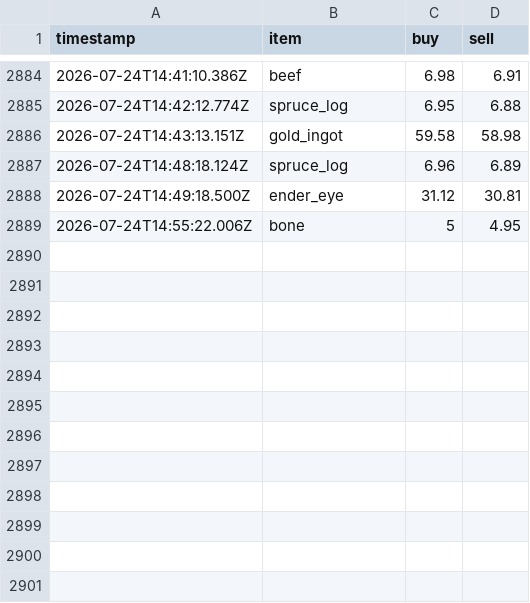
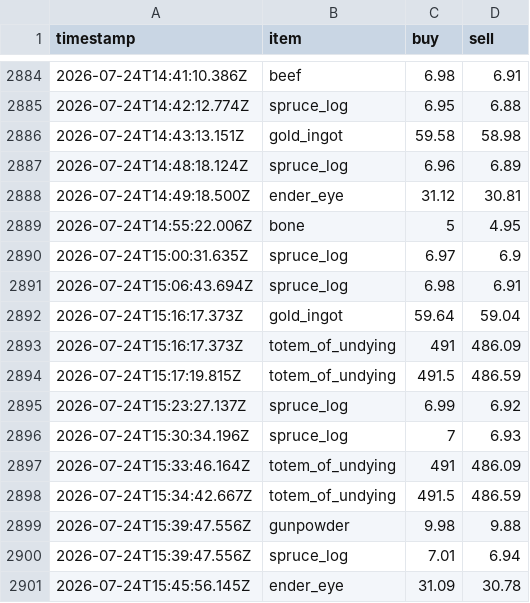
Before and after one commit to RyanYu0118/MCWWS, a CSV file: plugins/Skript/scripts/web/data/price_history.csv, drawn as a sheet; only a part is shown, gaps mark what is left out; the diff names each change by its address in the sheet, - before the commit and + after, or states it on an @@ line.

```diff
--- a/plugins/Skript/scripts/web/data/price_history.csv
+++ b/plugins/Skript/scripts/web/data/price_history.csv
+row 2890: 2026-07-24T15:00:31.635Z | spruce_log | 6.97 | 6.9
+row 2891: 2026-07-24T15:06:43.694Z | spruce_log | 6.98 | 6.91
+row 2892: 2026-07-24T15:16:17.373Z | gold_ingot | 59.64 | 59.04
+row 2893: 2026-07-24T15:16:17.373Z | totem_of_undying | 491 | 486.09
+row 2894: 2026-07-24T15:17:19.815Z | totem_of_undying | 491.5 | 486.59
+row 2895: 2026-07-24T15:23:27.137Z | spruce_log | 6.99 | 6.92
+row 2896: 2026-07-24T15:30:34.196Z | spruce_log | 7 | 6.93
+row 2897: 2026-07-24T15:33:46.164Z | totem_of_undying | 491 | 486.09
+row 2898: 2026-07-24T15:34:42.667Z | totem_of_undying | 491.5 | 486.59
+row 2899: 2026-07-24T15:39:47.556Z | gunpowder | 9.98 | 9.88
+row 2900: 2026-07-24T15:39:47.556Z | spruce_log | 7.01 | 6.94
+row 2901: 2026-07-24T15:45:56.145Z | ender_eye | 31.09 | 30.78
```
Also changed, not shown: 44 other files.
